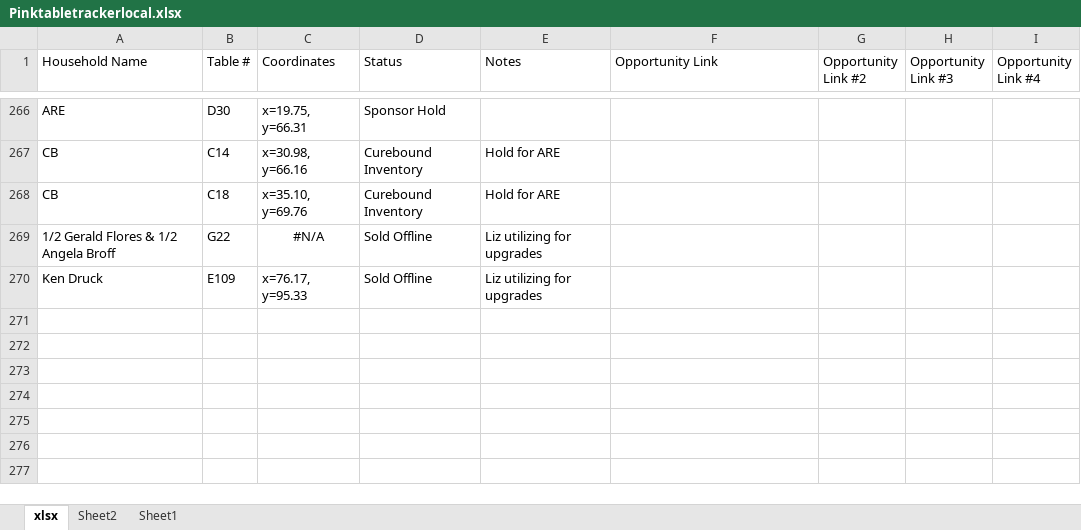
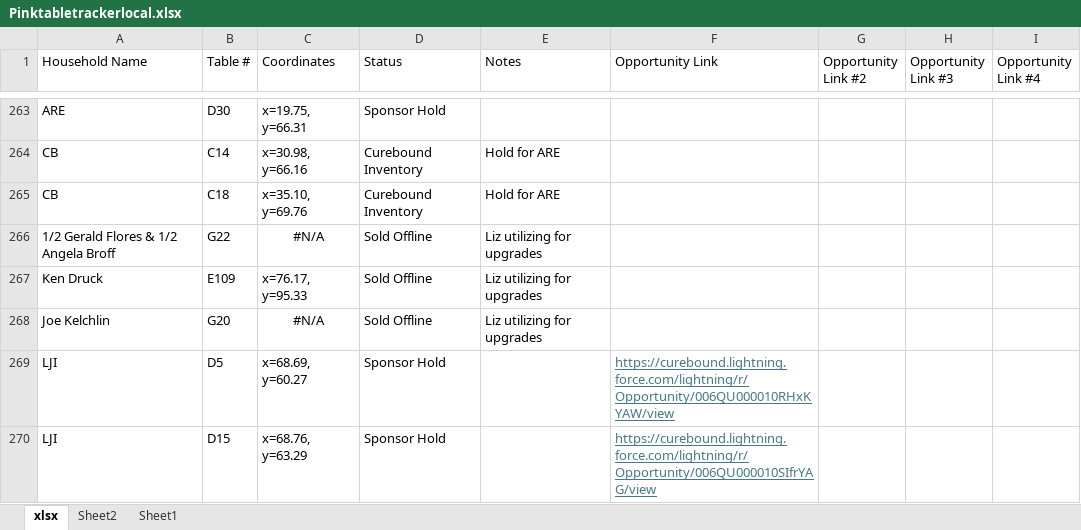
Before and after one commit to jestr-collab/TableTracker, an Excel workbook: Pinktabletrackerlocal.xlsx, sheet xlsx, drawn as a sheet; only a part is shown, gaps mark what is left out; values as stored, in another font and other column widths than the file's, no borders; the diff covers the shown part only; the diff names each change by its address in the sheet, - before the commit and + after, or states it on an @@ line.

Commit message:
Update local seating data

```diff
--- a/Pinktabletrackerlocal.xlsx (sheet xlsx)
+++ b/Pinktabletrackerlocal.xlsx (sheet xlsx)
+row 268: Joe Kelchlin | G20 | #N/A | Sold Offline | Liz utilizing for upgrades
+row 269: LJI | D5 | x=68.69, y=60.27 | Sponsor Hold |  | https://curebound.lightning.force.com/lightning/r/Opportunity/006QU000010RHxKYAW/view
+row 270: LJI | D15 | x=68.76, y=63.29 | Sponsor Hold |  | https://curebound.lightning.force.com/lightning/r/Opportunity/006QU000010SIfrYAG/view
```
Also changed, not shown: 3 added rows, 3 removed rows and 9 edited cells elsewhere in this sheet.
